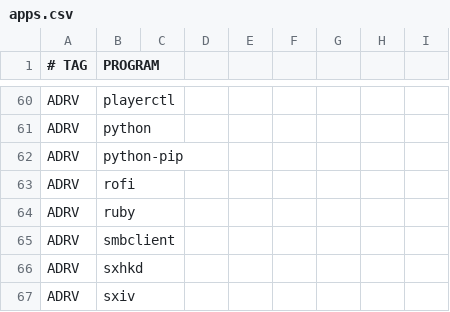
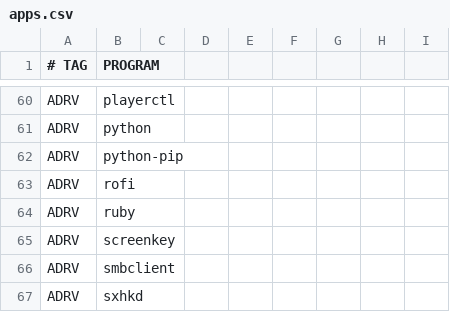
Before and after one commit to astsu777/bootstrap, a CSV file: apps.csv, drawn as a sheet; only a part is shown, gaps mark what is left out; the shorter side is filled out with more unchanged rows; the diff names each change by its address in the sheet, - before the commit and + after, or states it on an @@ line.

Commit message:
Add 'screenkey' to common applications

```diff
--- a/apps.csv
+++ b/apps.csv
+row 65: ADRV | screenkey
```
